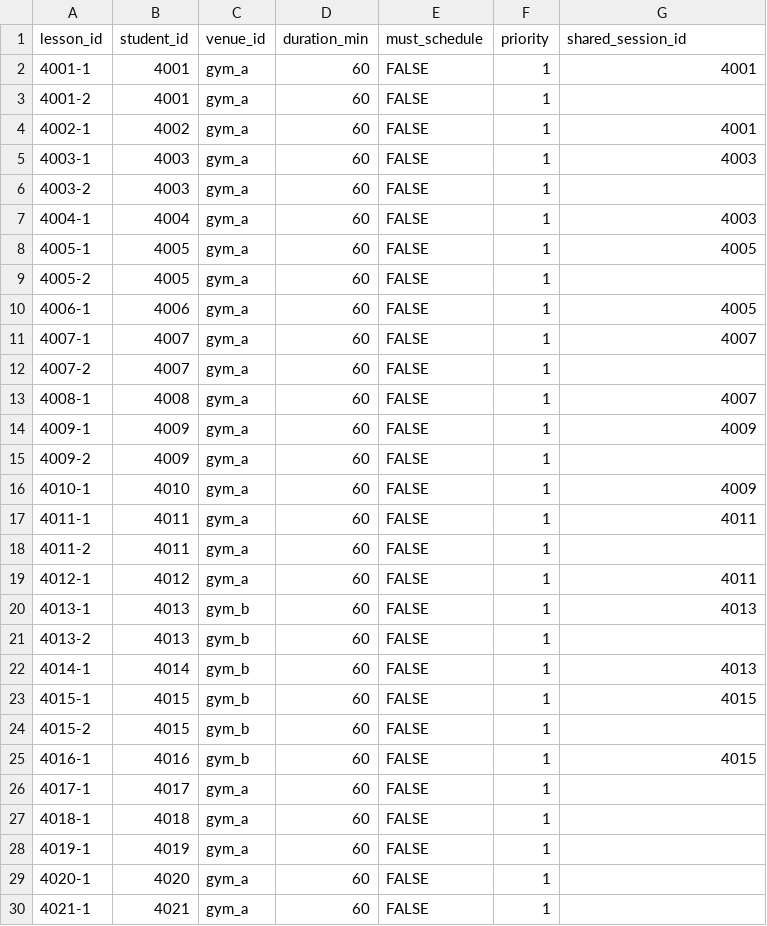
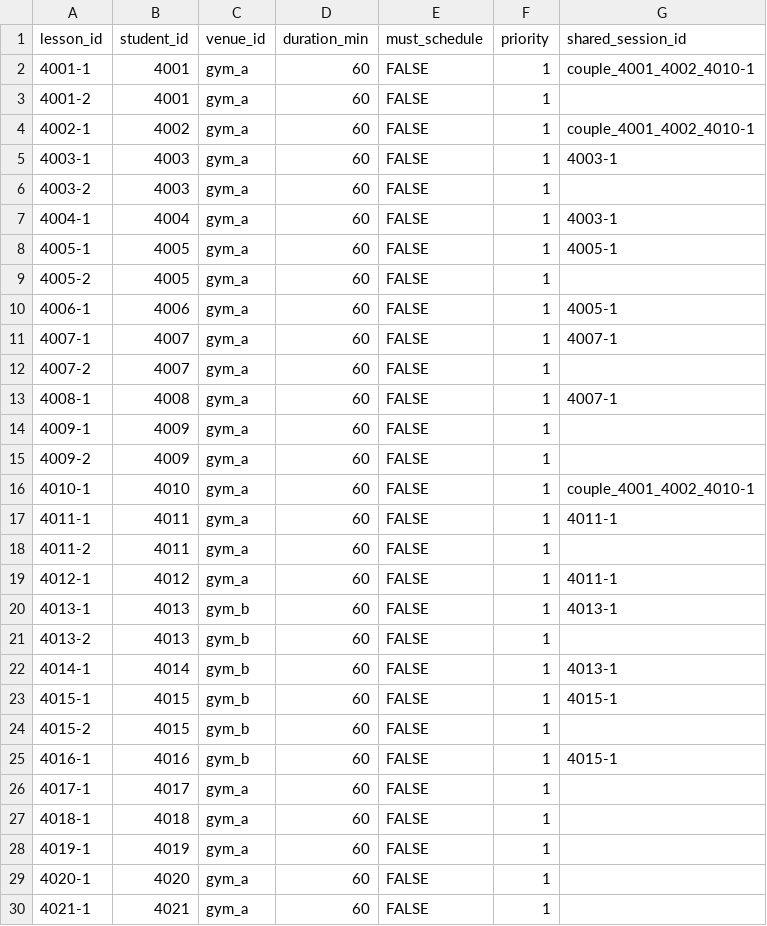
Before and after one commit to vvclin-git/ortools-scheduler, a CSV file: csv_demo_input/lessons.csv, drawn as a sheet; only a part is shown.

Commit message:
Add calendar overlays and couple bulk actions

```diff
--- a/csv_demo_input/lessons.csv
+++ b/csv_demo_input/lessons.csv
@@ -1,26 +1,26 @@
 lesson_id,student_id,venue_id,duration_min,must_schedule,priority,shared_session_id
-4001-1,4001,gym_a,60,FALSE,1,4001
+4001-1,4001,gym_a,60,FALSE,1,couple_4001_4002_4010-1
 4001-2,4001,gym_a,60,FALSE,1,
-4002-1,4002,gym_a,60,FALSE,1,4001
-4003-1,4003,gym_a,60,FALSE,1,4003
+4002-1,4002,gym_a,60,FALSE,1,couple_4001_4002_4010-1
+4003-1,4003,gym_a,60,FALSE,1,4003-1
 4003-2,4003,gym_a,60,FALSE,1,
-4004-1,4004,gym_a,60,FALSE,1,4003
-4005-1,4005,gym_a,60,FALSE,1,4005
+4004-1,4004,gym_a,60,FALSE,1,4003-1
+4005-1,4005,gym_a,60,FALSE,1,4005-1
 4005-2,4005,gym_a,60,FALSE,1,
-4006-1,4006,gym_a,60,FALSE,1,4005
-4007-1,4007,gym_a,60,FALSE,1,4007
+4006-1,4006,gym_a,60,FALSE,1,4005-1
+4007-1,4007,gym_a,60,FALSE,1,4007-1
 4007-2,4007,gym_a,60,FALSE,1,
-4008-1,4008,gym_a,60,FALSE,1,4007
-4009-1,4009,gym_a,60,FALSE,1,4009
+4008-1,4008,gym_a,60,FALSE,1,4007-1
+4009-1,4009,gym_a,60,FALSE,1,
 4009-2,4009,gym_a,60,FALSE,1,
-4010-1,4010,gym_a,60,FALSE,1,4009
-4011-1,4011,gym_a,60,FALSE,1,4011
+4010-1,4010,gym_a,60,FALSE,1,couple_4001_4002_4010-1
+4011-1,4011,gym_a,60,FALSE,1,4011-1
 4011-2,4011,gym_a,60,FALSE,1,
-4012-1,4012,gym_a,60,FALSE,1,4011
-4013-1,4013,gym_b,60,FALSE,1,4013
+4012-1,4012,gym_a,60,FALSE,1,4011-1
+4013-1,4013,gym_b,60,FALSE,1,4013-1
 4013-2,4013,gym_b,60,FALSE,1,
-4014-1,4014,gym_b,60,FALSE,1,4013
-4015-1,4015,gym_b,60,FALSE,1,4015
+4014-1,4014,gym_b,60,FALSE,1,4013-1
+4015-1,4015,gym_b,60,FALSE,1,4015-1
 4015-2,4015,gym_b,60,FALSE,1,
-4016-1,4016,gym_b,60,FALSE,1,4015
+4016-1,4016,gym_b,60,FALSE,1,4015-1
 4017-1,4017,gym_a,60,FALSE,1,
```
Also changed, not shown: csv_demo_input/students.csv, 6 other files.
